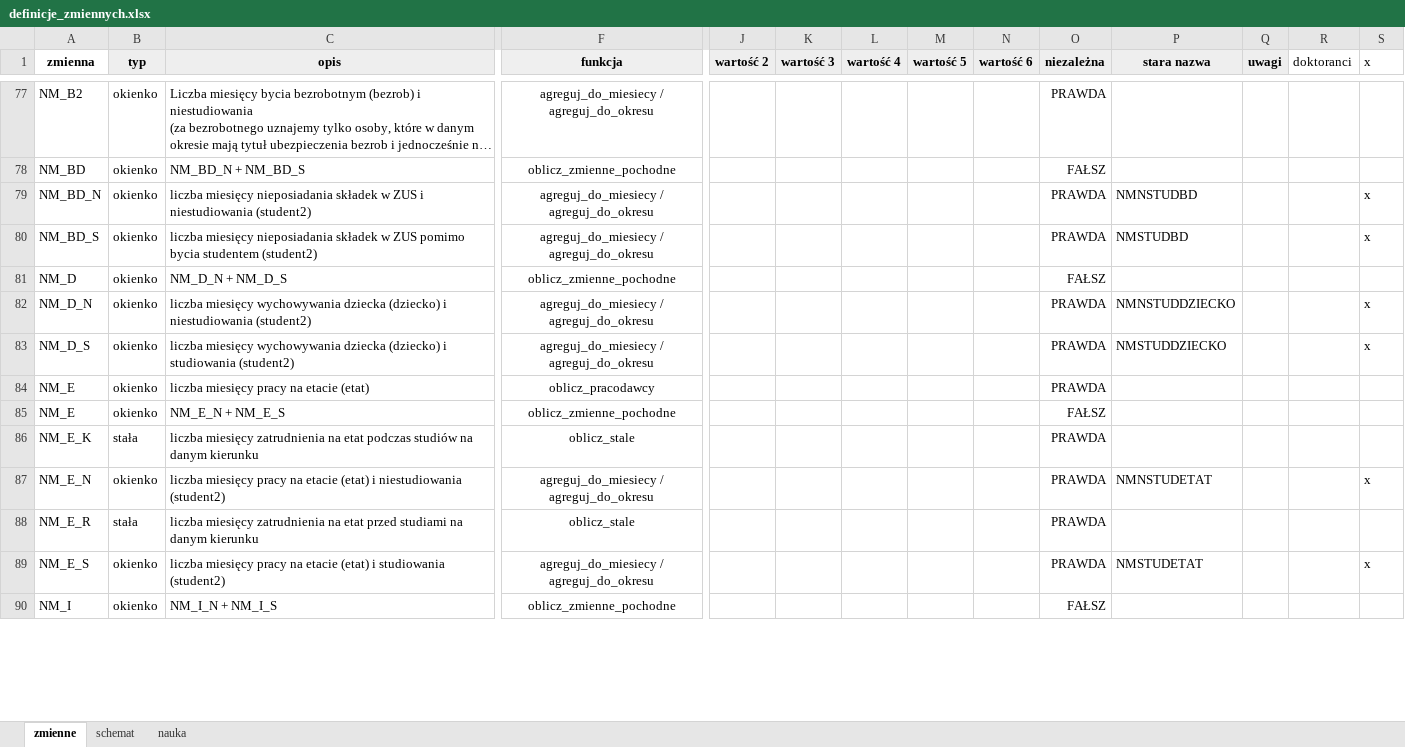
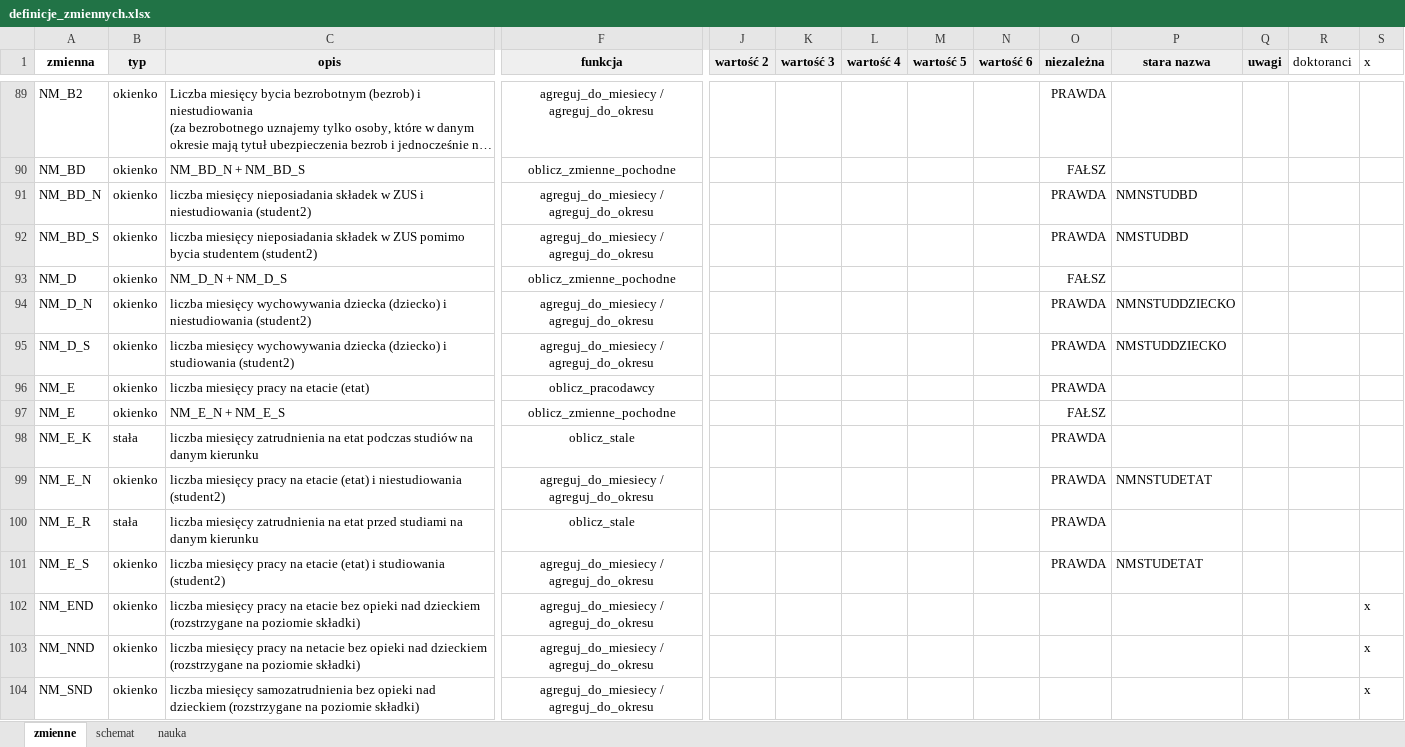
Before and after one commit to zozlak/MLAKdane, an Excel workbook: vignettes/definicje_zmiennych.xlsx, sheet zmienne, drawn as a sheet; only a part is shown, gaps mark what is left out; the shorter side is filled out with more unchanged rows; long unchanged cells end in …; values as stored, in another font and other column widths than the file's, no borders; charts and pictures not drawn; addresses are those after the commit; rows hold the shown columns only; the diff covers the shown part only; the diff names each change by its address in the sheet, - before the commit and + after, or states it on an @@ line.

```diff
--- a/vignettes/definicje_zmiennych.xlsx (sheet zmienne)
+++ b/vignettes/definicje_zmiennych.xlsx (sheet zmienne)
-S91:S92 (x): x
+S91:S92 (x): (empty)
-S94:S95 (x): x
+S94:S95 (x): (empty)
-S99 (x): x
+S99 (x): (empty)
-S101 (x): x
+S101 (x): (empty)
+row 102: NM_END | okienko | liczba miesięcy pracy na etacie bez opieki nad dzieckiem (rozstrzygane na poziomie składki) | agreguj_do_miesiecy / agreguj_do_okresu |  |  |  |  |  |  |  |  |  | x
+row 103: NM_NND | okienko | liczba miesięcy pracy na netacie bez opieki nad dzieckiem (rozstrzygane na poziomie składki) | agreguj_do_miesiecy / agreguj_do_okresu |  |  |  |  |  |  |  |  |  | x
+row 104: NM_SND | okienko | liczba miesięcy samozatrudnienia bez opieki nad dzieckiem (rozstrzygane na poziomie składki) | agreguj_do_miesiecy / agreguj_do_okresu |  |  |  |  |  |  |  |  |  | x
```
Also changed, not shown: 29 added rows and 108 edited cells elsewhere in this sheet, sheet schemat, formulas that keep their value, dane/pkd.xlsx, 1 other file.
